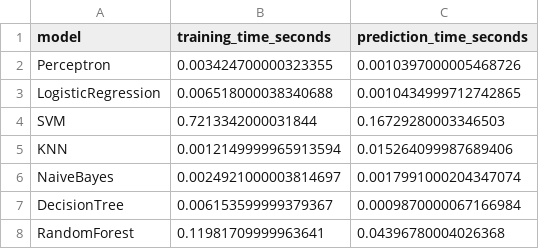
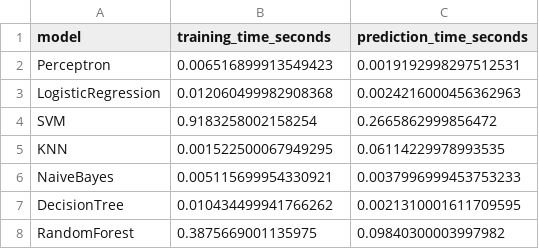
Before and after one commit to AirG213/humanforyou-attrition-ml, a CSV file: data/processed/attrition_model_timing.csv, drawn as a sheet.

```diff
--- a/data/processed/attrition_model_timing.csv
+++ b/data/processed/attrition_model_timing.csv
@@ -1,8 +1,8 @@
 model,training_time_seconds,prediction_time_seconds
-Perceptron,0.003424700000323355,0.0010397000005468726
-LogisticRegression,0.006518000038340688,0.0010434999712742865
-SVM,0.7213342000031844,0.16729280003346503
-KNN,0.0012149999965913594,0.015264099987689406
-NaiveBayes,0.0024921000003814697,0.0017991000204347074
-DecisionTree,0.006153599999379367,0.0009870000067166984
-RandomForest,0.11981709999963641,0.04396780004026368
+Perceptron,0.006516899913549423,0.0019192998297512531
+LogisticRegression,0.012060499982908368,0.0024216000456362963
+SVM,0.9183258002158254,0.2665862999856472
+KNN,0.001522500067949295,0.06114229978993535
+NaiveBayes,0.005115699954330921,0.0037996999453753233
+DecisionTree,0.010434499941766262,0.0021310001611709595
+RandomForest,0.3875669001135975,0.09840300003997982
```
Also changed, not shown: data/processed/attrition_model_cv_scores.csv, data/processed/attrition_model_precision_recall_f1.csv, 16 other files.
